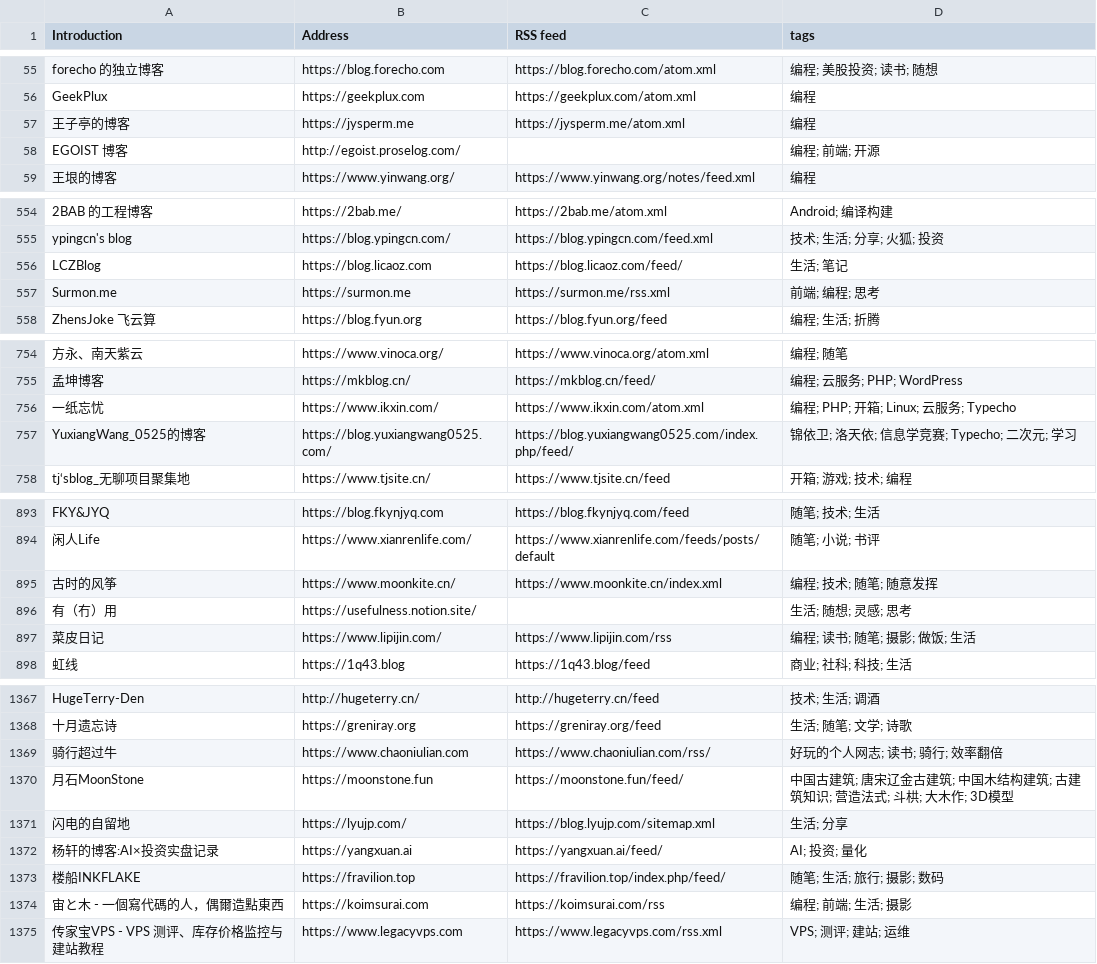
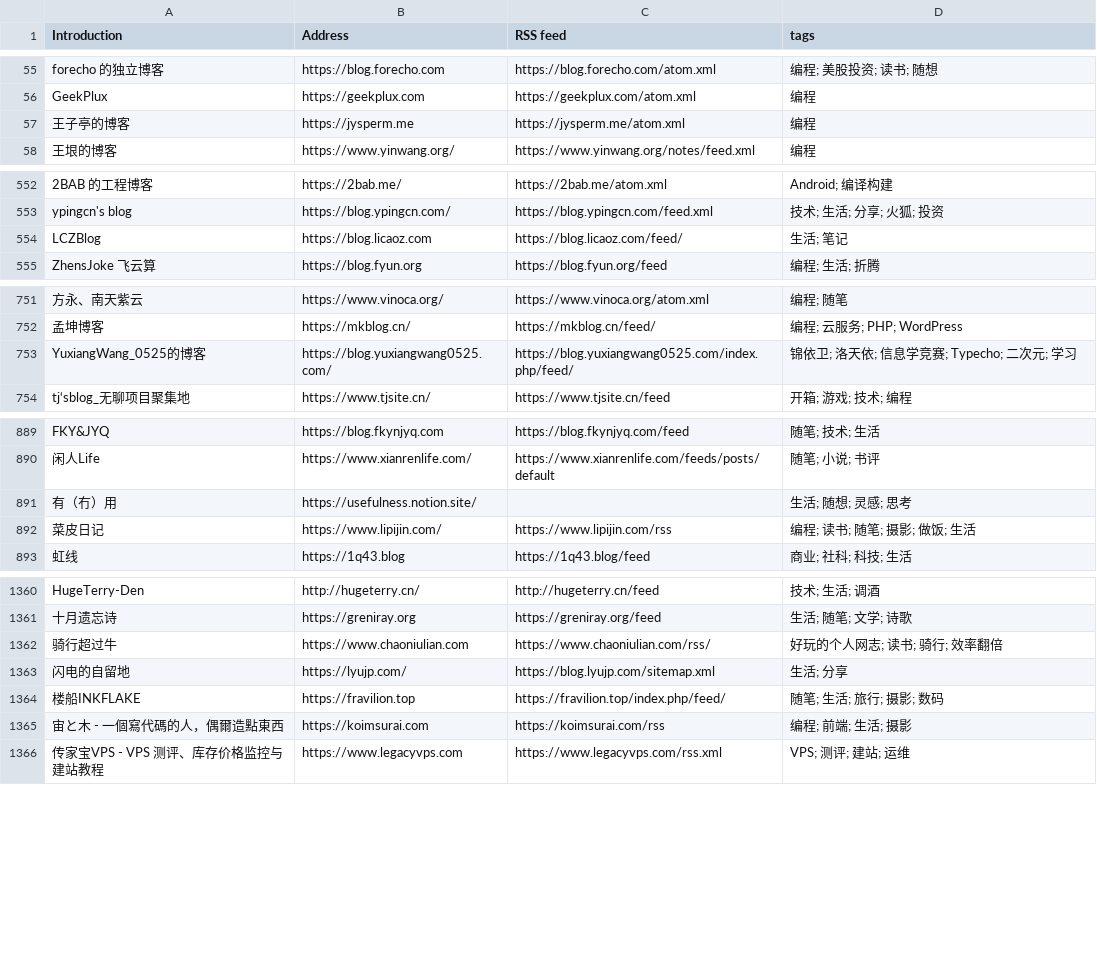
Before and after one commit to lovexw/chinese-independent-blogs, a CSV file: blogs-original.csv, drawn as a sheet; only a part is shown, gaps mark what is left out; removed rows and columns are numbered as before the commit, all else as after; the diff covers the shown part only; the diff names each change by its address in the sheet, - before the commit and + after, or states it on an @@ line.

```diff
--- a/blogs-original.csv
+++ b/blogs-original.csv
-row 58: EGOIST 博客 | http://egoist.proselog.com/ |  | 编程; 前端; 开源
-row 557: Surmon.me | https://surmon.me | https://surmon.me/rss.xml | 前端; 编程; 思考
-row 756: 一纸忘忧 | https://www.ikxin.com/ | https://www.ikxin.com/atom.xml | 编程; PHP; 开箱; Linux; 云服务; Typecho
-row 895: 古时的风筝 | https://www.moonkite.cn/ | https://www.moonkite.cn/index.xml | 编程; 技术; 随笔; 随意发挥
-row 1370: 月石MoonStone | https://moonstone.fun | https://moonstone.fun/feed/ | 中国古建筑; 唐宋辽金古建筑; 中国木结构建筑; 古建筑知识; 营造法式; 斗栱; 大木作; 3D模型
-row 1372: 杨轩的博客:AI×投资实盘记录 | https://yangxuan.ai | https://yangxuan.ai/feed/ | AI; 投资; 量化
```
Also changed, not shown: 17 added rows, 3 removed rows and 3 edited cells elsewhere in this file, data/upstream-latest.csv, public/blogs.csv, 19 other files.
